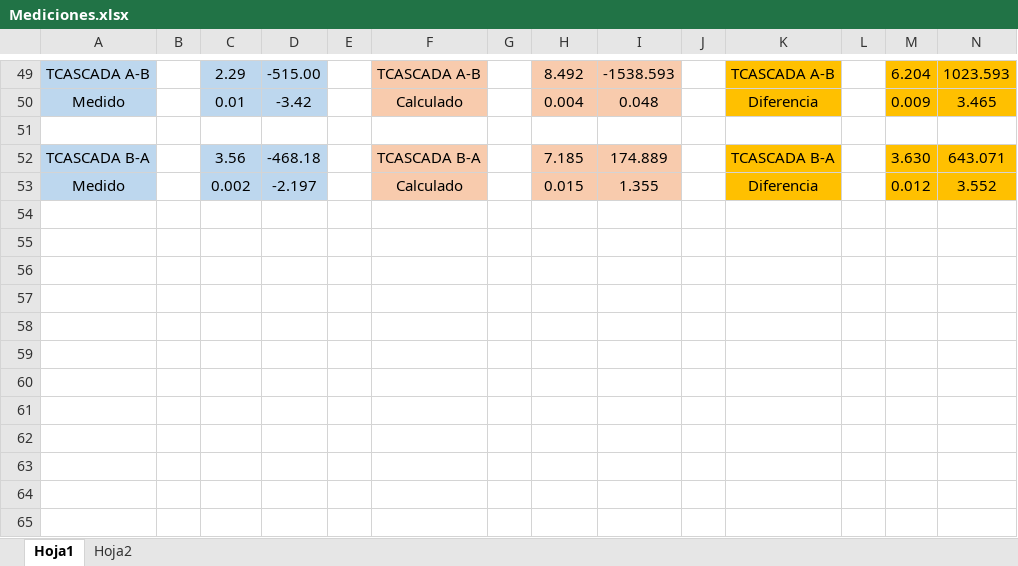
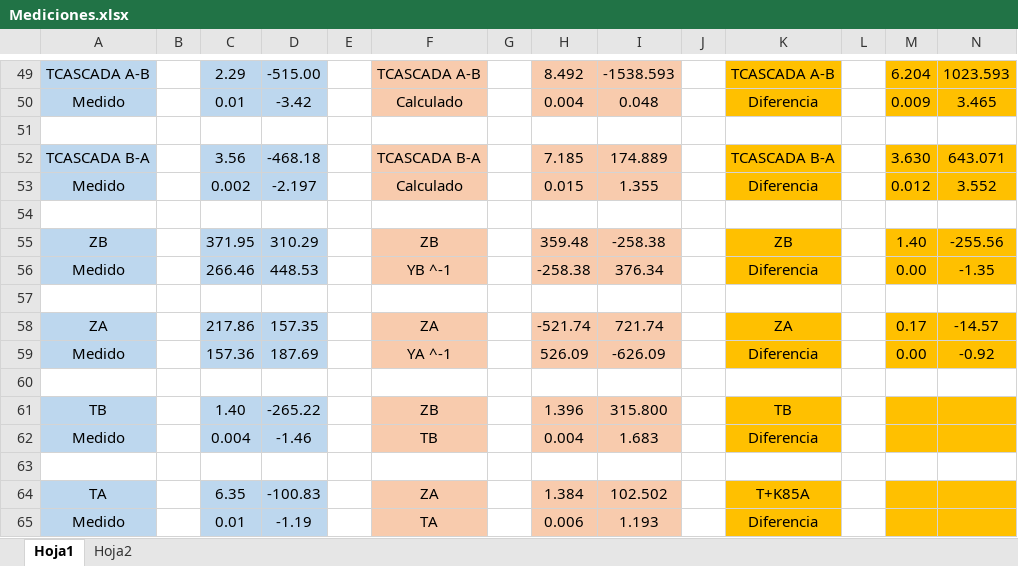
Before and after one commit to tlondero/TP3-Electro, an Excel workbook: TP5/Mediciones.xlsx, sheet Hoja1, drawn as a sheet; only a part is shown, gaps mark what is left out; values as stored, in another font and other column widths than the file's, no borders; rows hold the shown columns only; the diff names each change by its address in the sheet, - before the commit and + after, or states it on an @@ line.

Commit message:
MATENMEN

```diff
--- a/TP5/Mediciones.xlsx (sheet Hoja1)
+++ b/TP5/Mediciones.xlsx (sheet Hoja1)
+row 54: (empty)
+row 55: ZB |  | 371.95 | 310.29 |  | ZB |  | 359.48 | -258.38 |  | ZB |  | 1.40 | -255.56
+row 56: Medido |  | 266.46 | 448.53 |  | YB ^-1 |  | -258.38 | 376.34 |  | Diferencia |  | 0.00 | -1.35
+row 57: (empty)
+row 58: ZA |  | 217.86 | 157.35 |  | ZA |  | -521.74 | 721.74 |  | ZA |  | 0.17 | -14.57
+row 59: Medido |  | 157.36 | 187.69 |  | YA ^-1 |  | 526.09 | -626.09 |  | Diferencia |  | 0.00 | -0.92
+row 60: (empty)
+row 61: TB |  | 1.40 | -265.22 |  | ZB |  | 1.396 | 315.800 |  | TB
+row 62: Medido |  | 0.004 | -1.46 |  | TB |  | 0.004 | 1.683 |  | Diferencia
+row 63: (empty)
+row 64: TA |  | 6.35 | -100.83 |  | ZA |  | 1.384 | 102.502 |  | T+K85A
+row 65: Medido |  | 0.01 | -1.19 |  | TA |  | 0.006 | 1.193 |  | Diferencia
```
